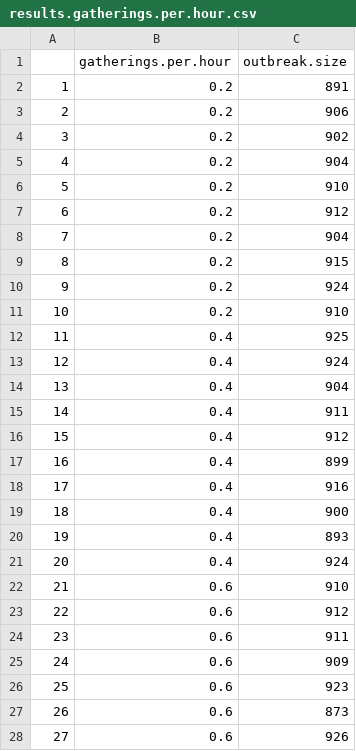
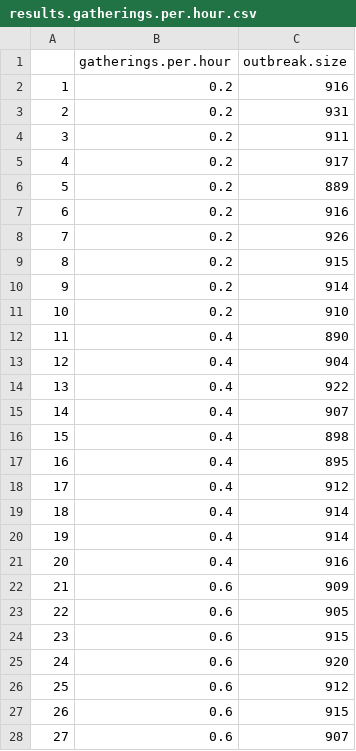
Before and after one commit to SamHollon/covid-19-social, a CSV file: results.gatherings.per.hour.csv, drawn as a sheet; only a part is shown; the diff covers the shown part only.

```diff
--- a/results.gatherings.per.hour.csv
+++ b/results.gatherings.per.hour.csv
@@ -1,28 +1,28 @@
 "","gatherings.per.hour","outbreak.size"
-"1",0.2,891
-"2",0.2,906
-"3",0.2,902
-"4",0.2,904
-"5",0.2,910
-"6",0.2,912
-"7",0.2,904
+"1",0.2,916
+"2",0.2,931
+"3",0.2,911
+"4",0.2,917
+"5",0.2,889
+"6",0.2,916
+"7",0.2,926
 "8",0.2,915
-"9",0.2,924
+"9",0.2,914
 "10",0.2,910
-"11",0.4,925
-"12",0.4,924
-"13",0.4,904
-"14",0.4,911
-"15",0.4,912
-"16",0.4,899
-"17",0.4,916
-"18",0.4,900
-"19",0.4,893
-"20",0.4,924
-"21",0.6,910
-"22",0.6,912
-"23",0.6,911
-"24",0.6,909
-"25",0.6,923
-"26",0.6,873
-"27",0.6,926
+"11",0.4,890
+"12",0.4,904
+"13",0.4,922
+"14",0.4,907
+"15",0.4,898
+"16",0.4,895
+"17",0.4,912
+"18",0.4,914
+"19",0.4,914
+"20",0.4,916
+"21",0.6,909
+"22",0.6,905
+"23",0.6,915
+"24",0.6,920
+"25",0.6,912
+"26",0.6,915
+"27",0.6,907
```
Also changed, not shown: 168 edited cells elsewhere in this file, results.gathering.size.gatherings.per.hour.csv, 4 other files.
